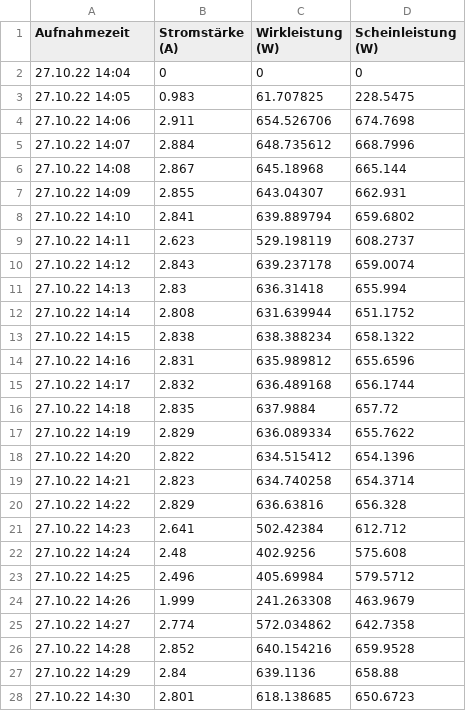
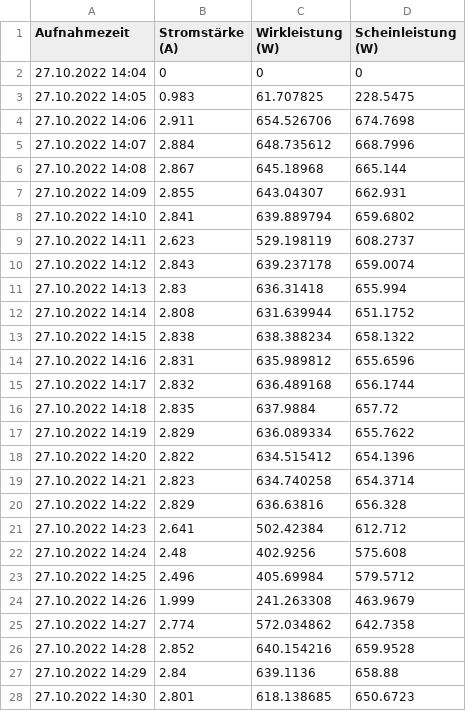
Before and after one commit to morlokle/Abgabe, a CSV file: Daten_Siemens_Dauerlinie.csv, drawn as a sheet; only a part is shown; the diff covers the shown part only.

Commit message:
Update Daten_Siemens_Dauerlinie.csv

```diff
--- a/Daten_Siemens_Dauerlinie.csv
+++ b/Daten_Siemens_Dauerlinie.csv
@@ -1,28 +1,28 @@
 Aufnahmezeit,Stromstärke (A),Wirkleistung (W),Scheinleistung (W)
-27.10.22 14:04,0,0,0
-27.10.22 14:05,0.983,61.707825,228.5475
-27.10.22 14:06,2.911,654.526706,674.7698
-27.10.22 14:07,2.884,648.735612,668.7996
-27.10.22 14:08,2.867,645.18968,665.144
-27.10.22 14:09,2.855,643.04307,662.931
-27.10.22 14:10,2.841,639.889794,659.6802
-27.10.22 14:11,2.623,529.198119,608.2737
-27.10.22 14:12,2.843,639.237178,659.0074
-27.10.22 14:13,2.83,636.31418,655.994
-27.10.22 14:14,2.808,631.639944,651.1752
-27.10.22 14:15,2.838,638.388234,658.1322
-27.10.22 14:16,2.831,635.989812,655.6596
-27.10.22 14:17,2.832,636.489168,656.1744
-27.10.22 14:18,2.835,637.9884,657.72
-27.10.22 14:19,2.829,636.089334,655.7622
-27.10.22 14:20,2.822,634.515412,654.1396
-27.10.22 14:21,2.823,634.740258,654.3714
-27.10.22 14:22,2.829,636.63816,656.328
-27.10.22 14:23,2.641,502.42384,612.712
-27.10.22 14:24,2.48,402.9256,575.608
-27.10.22 14:25,2.496,405.69984,579.5712
-27.10.22 14:26,1.999,241.263308,463.9679
-27.10.22 14:27,2.774,572.034862,642.7358
-27.10.22 14:28,2.852,640.154216,659.9528
-27.10.22 14:29,2.84,639.1136,658.88
-27.10.22 14:30,2.801,618.138685,650.6723
+27.10.2022 14:04,0,0,0
+27.10.2022 14:05,0.983,61.707825,228.5475
+27.10.2022 14:06,2.911,654.526706,674.7698
+27.10.2022 14:07,2.884,648.735612,668.7996
+27.10.2022 14:08,2.867,645.18968,665.144
+27.10.2022 14:09,2.855,643.04307,662.931
+27.10.2022 14:10,2.841,639.889794,659.6802
+27.10.2022 14:11,2.623,529.198119,608.2737
+27.10.2022 14:12,2.843,639.237178,659.0074
+27.10.2022 14:13,2.83,636.31418,655.994
+27.10.2022 14:14,2.808,631.639944,651.1752
+27.10.2022 14:15,2.838,638.388234,658.1322
+27.10.2022 14:16,2.831,635.989812,655.6596
+27.10.2022 14:17,2.832,636.489168,656.1744
+27.10.2022 14:18,2.835,637.9884,657.72
+27.10.2022 14:19,2.829,636.089334,655.7622
+27.10.2022 14:20,2.822,634.515412,654.1396
+27.10.2022 14:21,2.823,634.740258,654.3714
+27.10.2022 14:22,2.829,636.63816,656.328
+27.10.2022 14:23,2.641,502.42384,612.712
+27.10.2022 14:24,2.48,402.9256,575.608
+27.10.2022 14:25,2.496,405.69984,579.5712
+27.10.2022 14:26,1.999,241.263308,463.9679
+27.10.2022 14:27,2.774,572.034862,642.7358
+27.10.2022 14:28,2.852,640.154216,659.9528
+27.10.2022 14:29,2.84,639.1136,658.88
+27.10.2022 14:30,2.801,618.138685,650.6723
```
Also changed, not shown: 1 edited cell elsewhere in this file.
